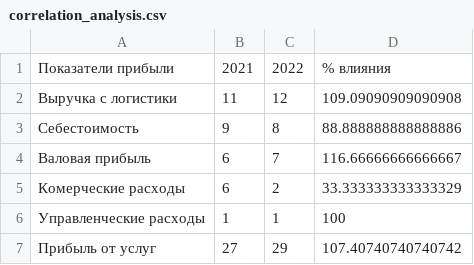
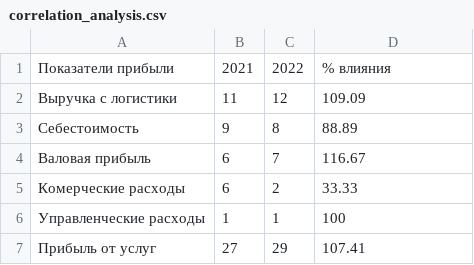
Before and after one commit to Anonim19992/dashboardproject, a CSV file: correlation_analysis.csv, drawn as a sheet.

```diff
--- a/correlation_analysis.csv
+++ b/correlation_analysis.csv
@@ -1,7 +1,7 @@
 Показатели прибыли,2021,2022,% влияния
-Выручка с логистики,11,12,109.09090909090908
-Себестоимость,9,8,88.888888888888886
-Валовая прибыль,6,7,116.66666666666667
-Комерческие расходы,6,2,33.333333333333329
+Выручка с логистики,11,12,109.09
+Себестоимость,9,8,88.89
+Валовая прибыль,6,7,116.67
+Комерческие расходы,6,2,33.33
 Управленческие расходы,1,1,100
-Прибыль от услуг,27,29,107.40740740740742
+Прибыль от услуг,27,29,107.41
```
Also changed, not shown: 1 other file.
